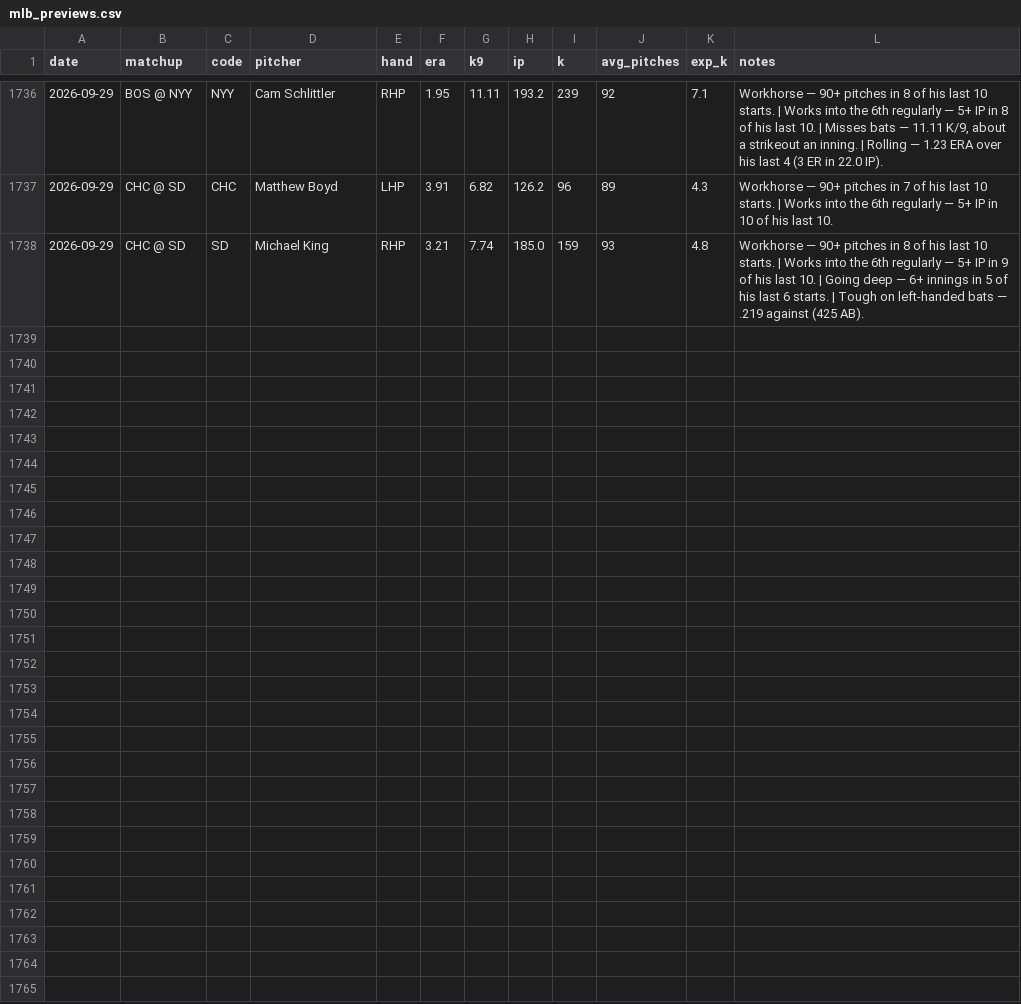
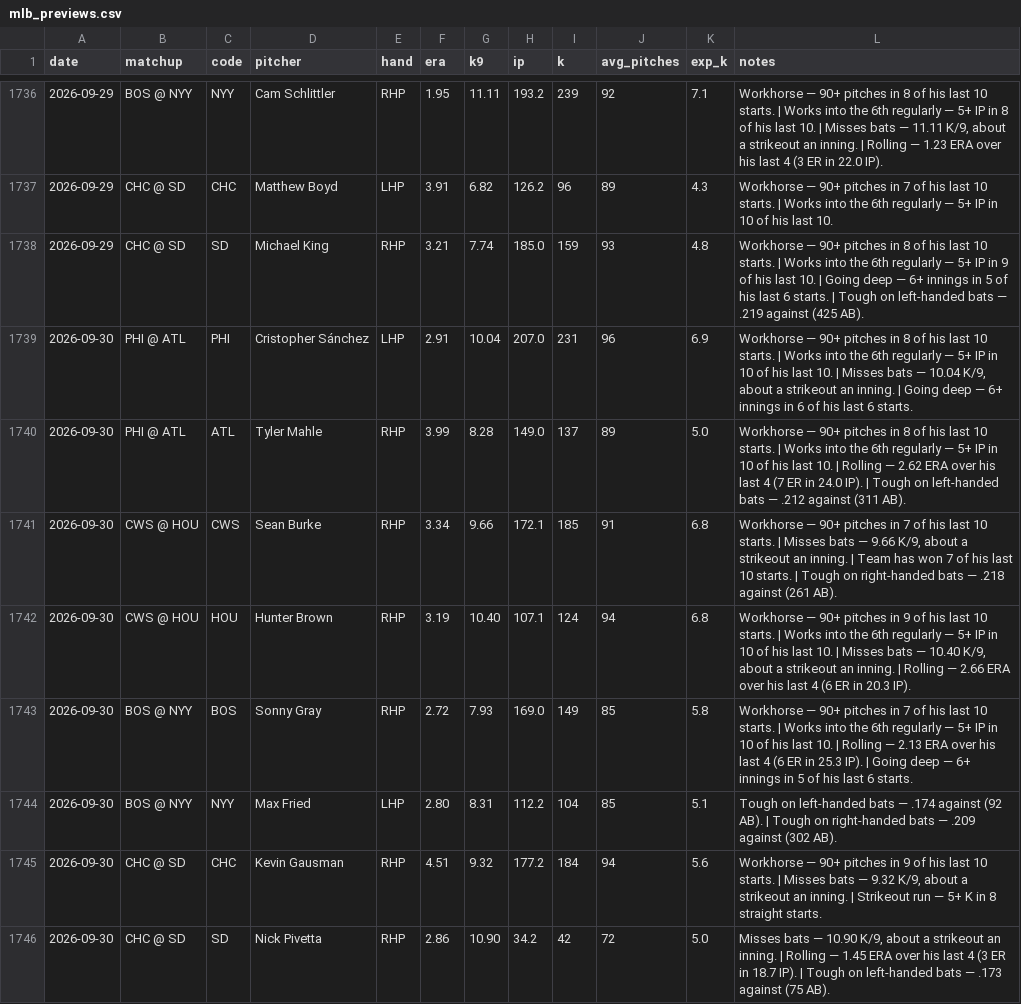
Before and after one commit to edwardk38/mlbstrikeouts, a CSV file: mlb_previews.csv, drawn as a sheet; only a part is shown, gaps mark what is left out; the diff names each change by its address in the sheet, - before the commit and + after, or states it on an @@ line.

```diff
--- a/mlb_previews.csv
+++ b/mlb_previews.csv
+row 1739: 2026-09-30 | PHI @ ATL | PHI | Cristopher Sánchez | LHP | 2.91 | 10.04 | 207.0 | 231 | 96 | 6.9 | Workhorse — 90+ pitches in 8 of his last 10 starts. | Works into the 6th regularly — 5+ IP in 10 of his last 10. | Misses bats — 10.04 K/9, about a strikeout an inning. | Going deep — 6+ innings in 6 of his last 6 starts.
+row 1740: 2026-09-30 | PHI @ ATL | ATL | Tyler Mahle | RHP | 3.99 | 8.28 | 149.0 | 137 | 89 | 5.0 | Workhorse — 90+ pitches in 8 of his last 10 starts. | Works into the 6th regularly — 5+ IP in 10 of his last 10. | Rolling — 2.62 ERA over his last 4 (7 ER in 24.0 IP). | Tough on left-handed bats — .212 against (311 AB).
+row 1741: 2026-09-30 | CWS @ HOU | CWS | Sean Burke | RHP | 3.34 | 9.66 | 172.1 | 185 | 91 | 6.8 | Workhorse — 90+ pitches in 7 of his last 10 starts. | Misses bats — 9.66 K/9, about a strikeout an inning. | Team has won 7 of his last 10 starts. | Tough on right-handed bats — .218 against (261 AB).
+row 1742: 2026-09-30 | CWS @ HOU | HOU | Hunter Brown | RHP | 3.19 | 10.40 | 107.1 | 124 | 94 | 6.8 | Workhorse — 90+ pitches in 9 of his last 10 starts. | Works into the 6th regularly — 5+ IP in 10 of his last 10. | Misses bats — 10.40 K/9, about a strikeout an inning. | Rolling — 2.66 ERA over his last 4 (6 ER in 20.3 IP).
+row 1743: 2026-09-30 | BOS @ NYY | BOS | Sonny Gray | RHP | 2.72 | 7.93 | 169.0 | 149 | 85 | 5.8 | Workhorse — 90+ pitches in 7 of his last 10 starts. | Works into the 6th regularly — 5+ IP in 10 of his last 10. | Rolling — 2.13 ERA over his last 4 (6 ER in 25.3 IP). | Going deep — 6+ innings in 5 of his last 6 starts.
+row 1744: 2026-09-30 | BOS @ NYY | NYY | Max Fried | LHP | 2.80 | 8.31 | 112.2 | 104 | 85 | 5.1 | Tough on left-handed bats — .174 against (92 AB). | Tough on right-handed bats — .209 against (302 AB).
+row 1745: 2026-09-30 | CHC @ SD | CHC | Kevin Gausman | RHP | 4.51 | 9.32 | 177.2 | 184 | 94 | 5.6 | Workhorse — 90+ pitches in 9 of his last 10 starts. | Misses bats — 9.32 K/9, about a strikeout an inning. | Strikeout run — 5+ K in 8 straight starts.
+row 1746: 2026-09-30 | CHC @ SD | SD | Nick Pivetta | RHP | 2.86 | 10.90 | 34.2 | 42 | 72 | 5.0 | Misses bats — 10.90 K/9, about a strikeout an inning. | Rolling — 1.45 ERA over his last 4 (3 ER in 18.7 IP). | Tough on left-handed bats — .173 against (75 AB).
```
Also changed, not shown: 1 other file.
